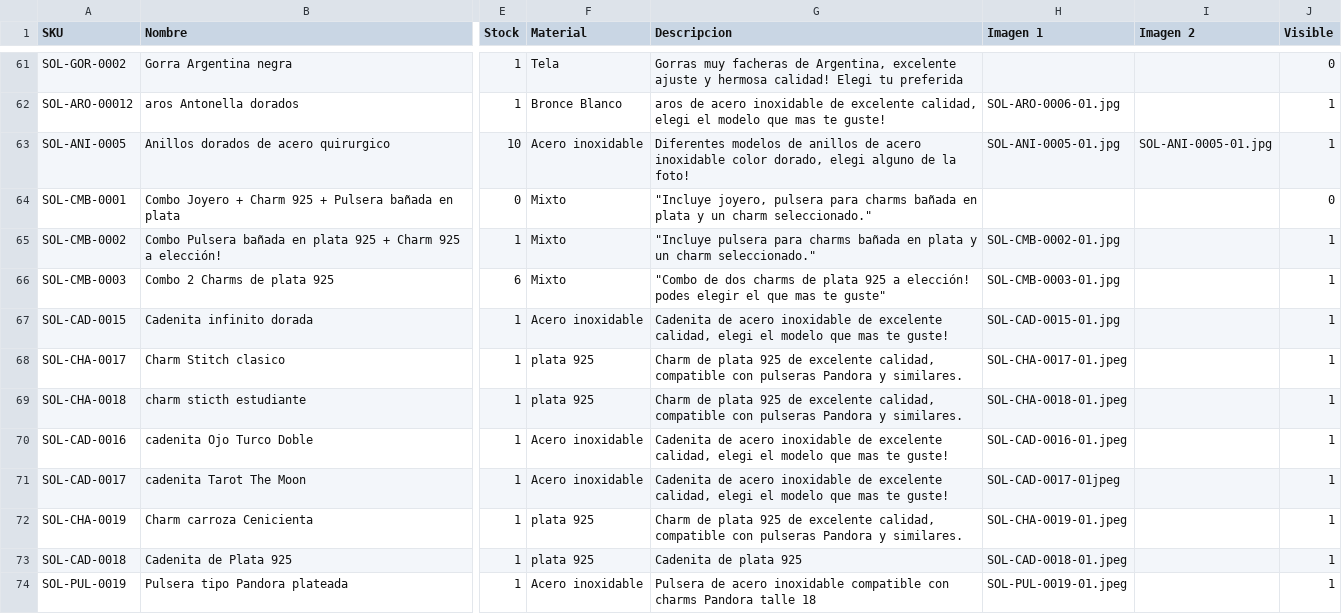
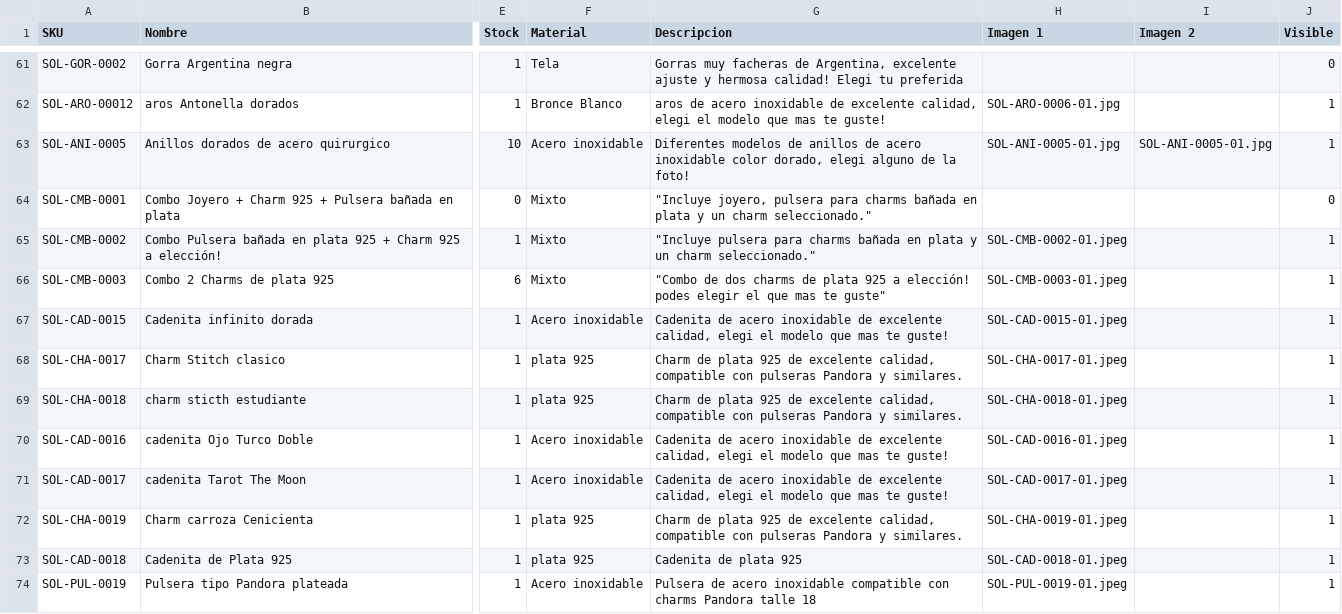
Before and after one commit to TomasCabreraBellomo/SOLUNA_PROYECTO, a CSV file: imports/soluna-productos.csv, drawn as a sheet; only a part is shown, gaps mark what is left out; the diff names each change by its address in the sheet, - before the commit and + after, or states it on an @@ line.

Commit message:
agregado de codigos nuevos, imagenes de esos, planilla y actualizacion

```diff
--- a/imports/soluna-productos.csv
+++ b/imports/soluna-productos.csv
-H65 (Imagen 1): SOL-CMB-0002-01.jpg
+H65 (Imagen 1): SOL-CMB-0002-01.jpeg
-H66 (Imagen 1): SOL-CMB-0003-01.jpg
+H66 (Imagen 1): SOL-CMB-0003-01.jpeg
-H67 (Imagen 1): SOL-CAD-0015-01.jpg
+H67 (Imagen 1): SOL-CAD-0015-01.jpeg
-H71 (Imagen 1): SOL-CAD-0017-01jpeg
+H71 (Imagen 1): SOL-CAD-0017-01.jpeg
```
Also changed, not shown: 1 other file.
